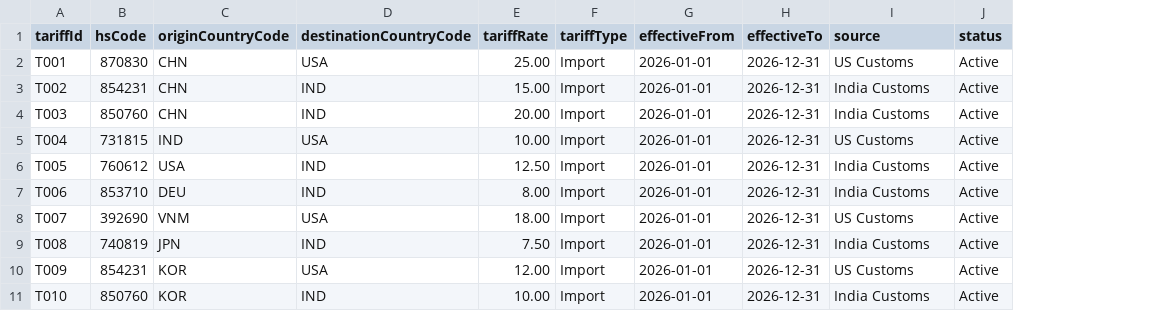
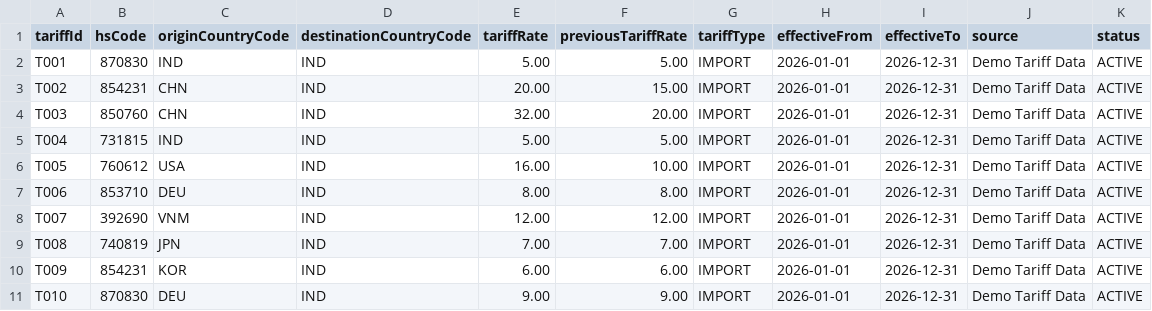
Before and after one commit to Lathika1027/sap-tariff-resiliency, a CSV file: backend/db/data/tariffresiliency-TariffRules.csv, drawn as a sheet; addresses are those after the commit; the diff names each change by its address in the sheet, - before the commit and + after, or states it on an @@ line.

Commit message:
Complete tariff resiliency prototype

```diff
--- a/backend/db/data/tariffresiliency-TariffRules.csv
+++ b/backend/db/data/tariffresiliency-TariffRules.csv
+column F (previousTariffRate), rows 2-11: 5.00 | 15.00 | 20.00 | 5.00 | 10.00 | 8.00 | 12.00 | 7.00 | 6.00 | 9.00
-C2 (originCountryCode): CHN
+C2 (originCountryCode): IND
-D2 (destinationCountryCode): USA
+D2 (destinationCountryCode): IND
-E2 (tariffRate): 25.00
+E2 (tariffRate): 5.00
-G2:G11 (tariffType): Import
+G2:G11 (tariffType): IMPORT
-J2 (source): US Customs
+J2 (source): Demo Tariff Data
-K2:K11 (status): Active
+K2:K11 (status): ACTIVE
-E3 (tariffRate): 15.00
+E3 (tariffRate): 20.00
-J3:J4 (source): India Customs
+J3:J4 (source): Demo Tariff Data
-E4 (tariffRate): 20.00
+E4 (tariffRate): 32.00
-D5 (destinationCountryCode): USA
+D5 (destinationCountryCode): IND
-E5 (tariffRate): 10.00
+E5 (tariffRate): 5.00
-J5 (source): US Customs
+J5 (source): Demo Tariff Data
-E6 (tariffRate): 12.50
+E6 (tariffRate): 16.00
-J6:J7 (source): India Customs
+J6:J7 (source): Demo Tariff Data
-D8 (destinationCountryCode): USA
+D8 (destinationCountryCode): IND
-E8 (tariffRate): 18.00
+E8 (tariffRate): 12.00
-J8 (source): US Customs
+J8 (source): Demo Tariff Data
-E9 (tariffRate): 7.50
+E9 (tariffRate): 7.00
-J9 (source): India Customs
+J9 (source): Demo Tariff Data
-D10 (destinationCountryCode): USA
+D10 (destinationCountryCode): IND
-E10 (tariffRate): 12.00
+E10 (tariffRate): 6.00
-J10 (source): US Customs
+J10 (source): Demo Tariff Data
-B11 (hsCode): 850760
+B11 (hsCode): 870830
-C11 (originCountryCode): KOR
+C11 (originCountryCode): DEU
-E11 (tariffRate): 10.00
+E11 (tariffRate): 9.00
-J11 (source): India Customs
+J11 (source): Demo Tariff Data
```
Also changed, not shown: 8 other files.
